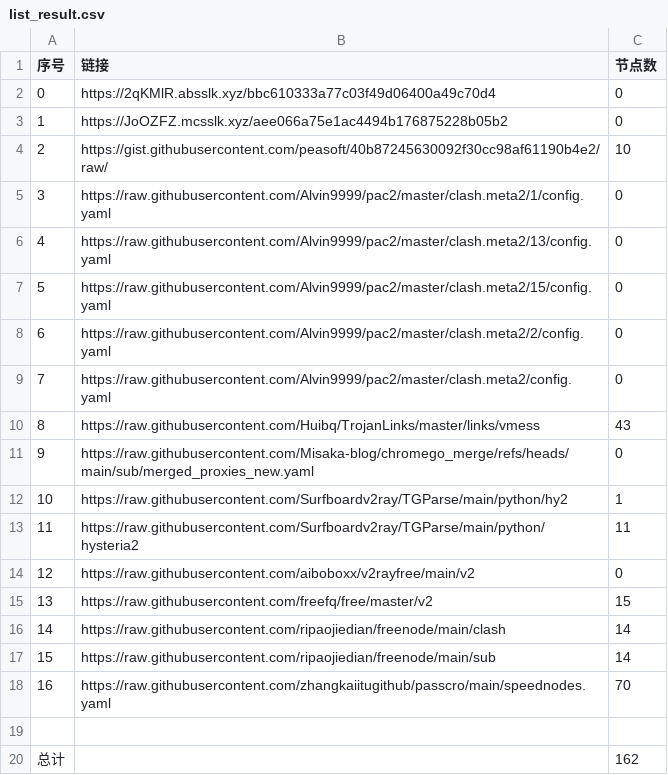
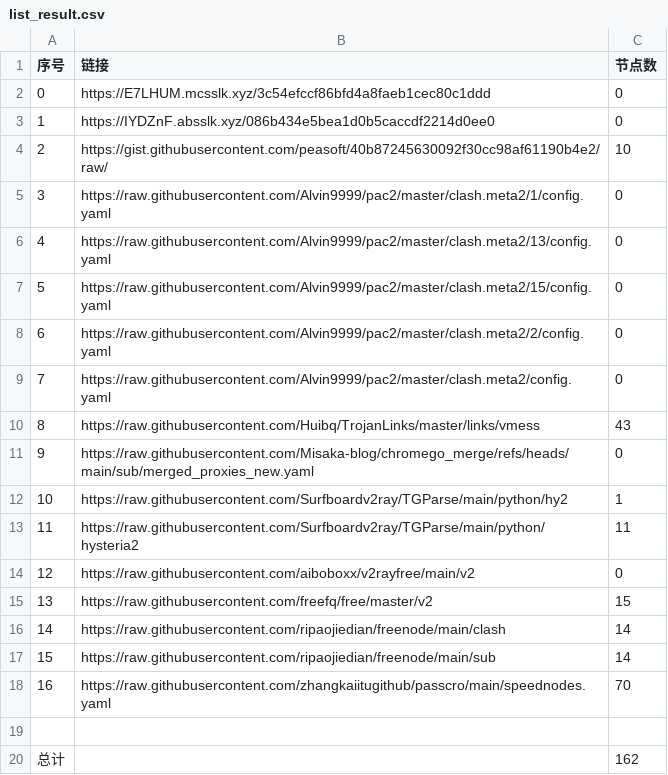
Before and after one commit to liuhtt/liunomorewalls, a CSV file: list_result.csv, drawn as a sheet.

```diff
--- a/list_result.csv
+++ b/list_result.csv
@@ -1,4 +1,4 @@
 序号,链接,节点数
-0,https://2qKMlR.absslk.xyz/bbc610333a77c03f49d06400a49c70d4,0
-1,https://JoOZFZ.mcsslk.xyz/aee066a75e1ac4494b176875228b05b2,0
+0,https://E7LHUM.mcsslk.xyz/3c54efccf86bfd4a8faeb1cec80c1ddd,0
+1,https://IYDZnF.absslk.xyz/086b434e5bea1d0b5caccdf2214d0ee0,0
 2,https://gist.githubusercontent.com/peasoft/40b87245630092f30cc98af61190b4e2/raw/,10
```
Also changed, not shown: 3 other files.
